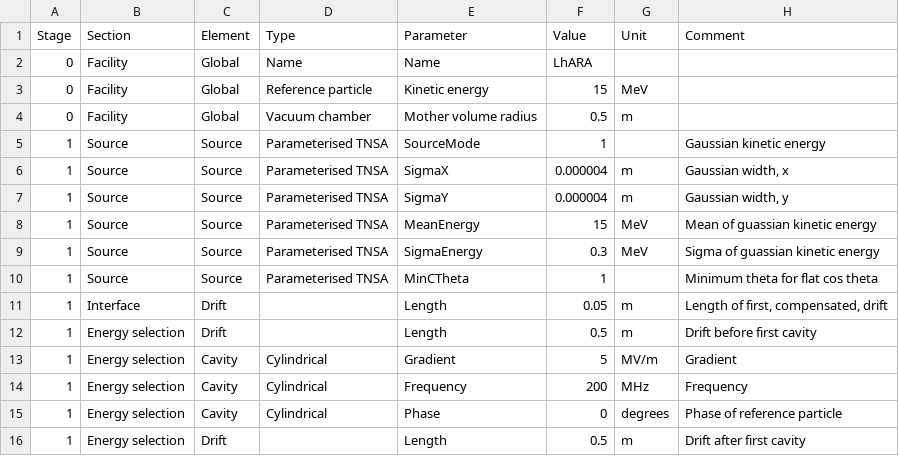
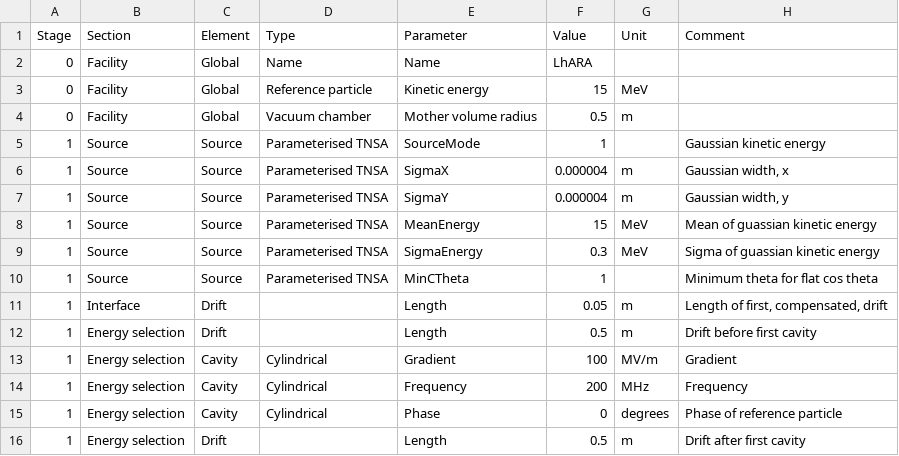
Before and after one commit to ImperialCollegeLondon/LhARAlinearOptics, a CSV file: 11-Parameters/RFtest.csv, drawn as a sheet.

```diff
--- a/11-Parameters/RFtest.csv
+++ b/11-Parameters/RFtest.csv
@@ -12,3 +12,3 @@ Stage,Section,Element,Type,Parameter,Value,Unit,Comment
 1,Energy selection,Drift,,Length,0.5,m,Drift before first cavity
-1,Energy selection,Cavity,Cylindrical,Gradient,5,MV/m,Gradient
+1,Energy selection,Cavity,Cylindrical,Gradient,100,MV/m,Gradient
 1,Energy selection,Cavity,Cylindrical,Frequency,200,MHz,Frequency
```
Also changed, not shown: 3 other files.
